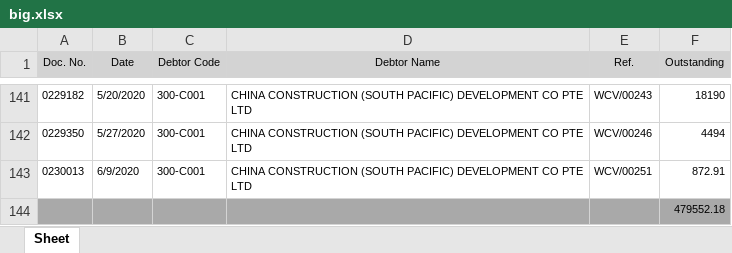
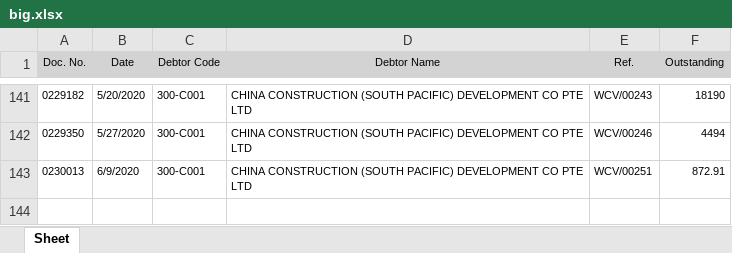
Before and after one commit to gongjiaji/excel_automation, an Excel workbook: groupProjects/big.xlsx, sheet Sheet, drawn as a sheet; only a part is shown, gaps mark what is left out; values as stored, in another font and other column widths than the file's, no borders; the diff names each change by its address in the sheet, - before the commit and + after, or states it on an @@ line.

```diff
--- a/groupProjects/big.xlsx (sheet Sheet)
+++ b/groupProjects/big.xlsx (sheet Sheet)
-row 144:  |  |  |  |  | 479552.18
```
Also changed, not shown: 44 other files.
